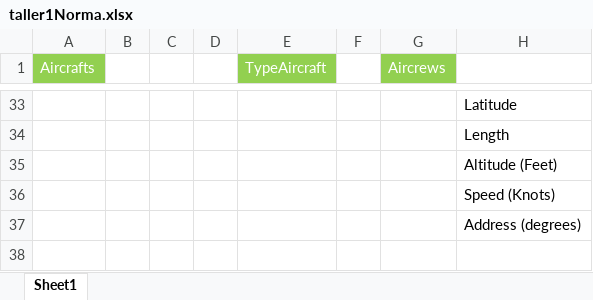
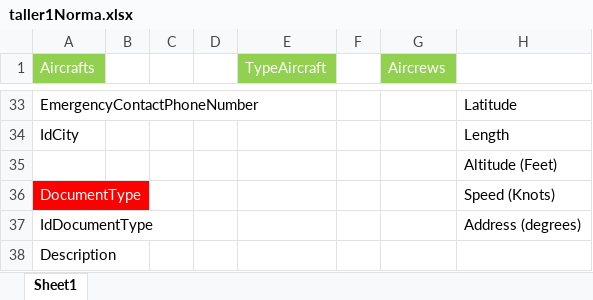
Before and after one commit to ARGA10/AviancaADB, an Excel workbook: taller1Norma.xlsx, sheet Sheet1, drawn as a sheet; only a part is shown, gaps mark what is left out; values as stored, in another font and other column widths than the file's, no borders; rows hold the shown columns only; the diff covers the shown part only; the diff names each change by its address in the sheet, - before the commit and + after, or states it on an @@ line.

```diff
--- a/taller1Norma.xlsx (sheet Sheet1)
+++ b/taller1Norma.xlsx (sheet Sheet1)
-A33 (Aircrafts): (empty)
+A33 (Aircrafts): EmergencyContactPhoneNumber
-A34 (Aircrafts): (empty)
+A34 (Aircrafts): IdCity
-A36 (Aircrafts): (empty)
+A36 (Aircrafts): DocumentType
-A36 fill: none
+A36 fill: #FF0000
-A37 (Aircrafts): (empty)
+A37 (Aircrafts): IdDocumentType
+row 38: Description
```
Also changed, not shown: 23 edited cells and cell formats elsewhere in this sheet, 4 other files.
